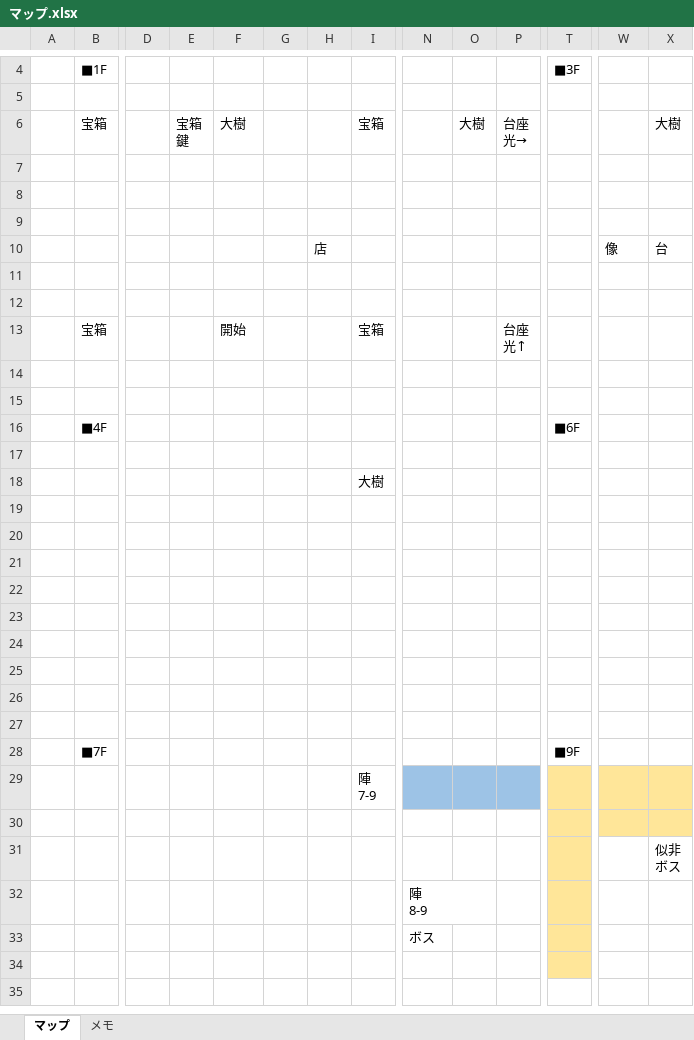
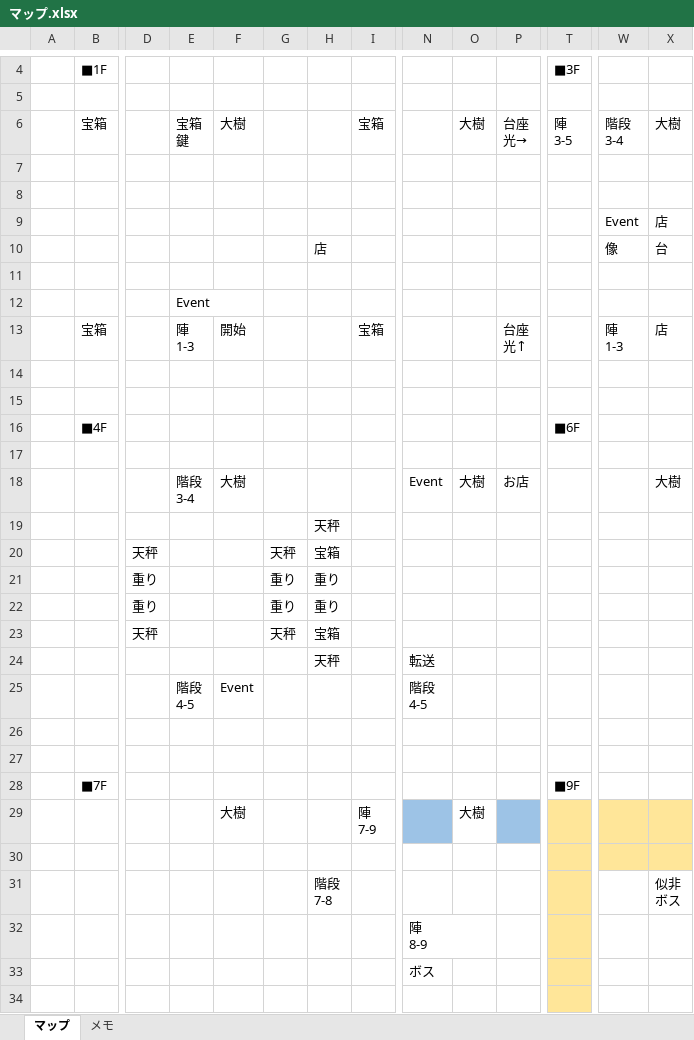
Before and after one commit to hunnaly/np_nangka_specification, an Excel workbook: マップ.xlsx, sheet マップ, drawn as a sheet; only a part is shown, gaps mark what is left out; values as stored, in another font and other column widths than the file's, no borders; removed rows and columns are numbered as before the commit, all else as after; rows hold the shown columns only; ↵ is a line break in a cell; the diff covers the shown part only; the diff names each change by its address in the sheet, - before the commit and + after, or states it on an @@ line.

Commit message:
マップ更新

```diff
--- a/マップ.xlsx (sheet マップ)
+++ b/マップ.xlsx (sheet マップ)
-T6: (empty)
+T6: 陣 ↵ 3-5
-W6: (empty)
+W6: 階段 ↵ 3-4
-W9: (empty)
+W9: Event
-X9: (empty)
+X9: 店
-E12: (empty)
+E12: Event
-E13: (empty)
+E13: 陣 ↵ 1-3
-W13: (empty)
+W13: 陣 ↵ 1-3
-X13: (empty)
+X13: 店
-row 18:  |  |  |  |  |  |  | 大樹
-row 18: (empty)
+row 18:  |  |  | 階段 ↵ 3-4 | 大樹 |  |  |  | Event | 大樹 | お店 |  |  | 大樹
-row 19: (empty)
+row 19:  |  |  |  |  |  | 天秤
-row 20: (empty)
+row 20:  |  | 天秤 |  |  | 天秤 | 宝箱
-row 21: (empty)
+row 21:  |  | 重り |  |  | 重り | 重り
-row 22: (empty)
+row 22:  |  | 重り |  |  | 重り | 重り
-row 23: (empty)
+row 23:  |  | 天秤 |  |  | 天秤 | 宝箱
-row 24: (empty)
+row 24:  |  |  |  |  |  | 天秤 |  | 転送
+row 25:  |  |  | 階段 ↵ 4-5 | Event |  |  |  | 階段 ↵ 4-5
-F29: (empty)
+F29: 大樹
-O29: (empty)
+O29: 大樹
-O29 fill: #9DC3E6
+O29 fill: none
-H31: (empty)
+H31: 階段 ↵ 7-8
```
Also changed, not shown: 2 added rows elsewhere in this sheet.
